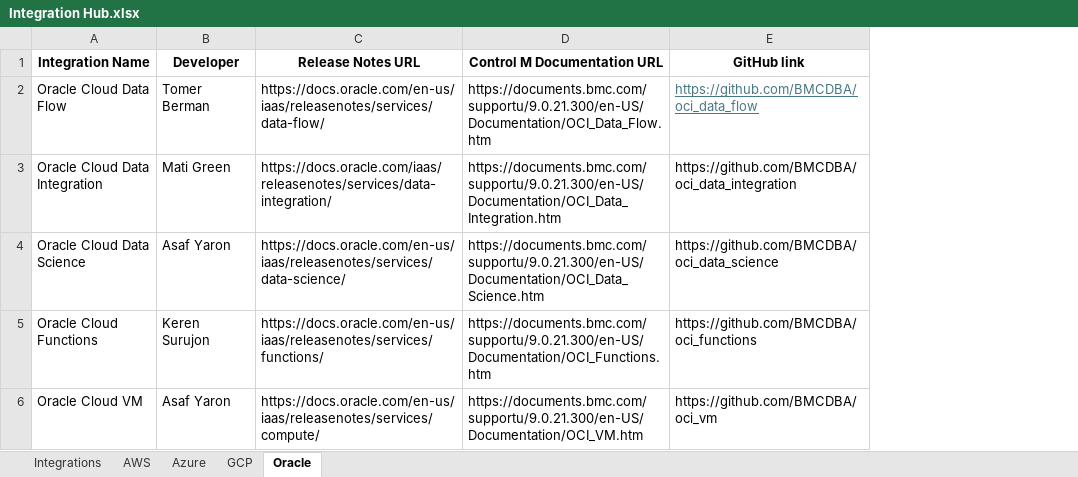
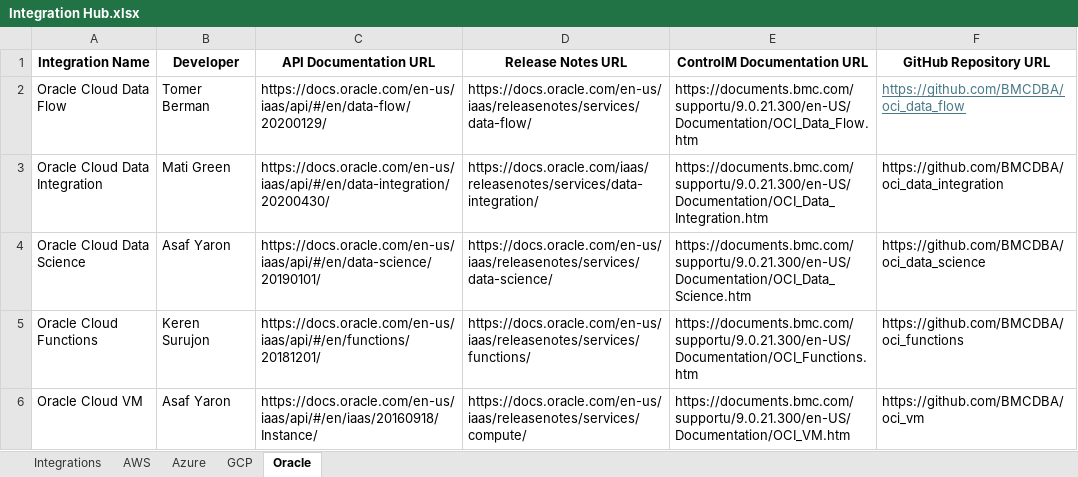
Before and after one commit to asafyace/Integration_Hub, an Excel workbook: Integration Hub.xlsx, sheet Oracle, drawn as a sheet; values as stored, in another font and other column widths than the file's, no borders; table styles not drawn; addresses are those after the commit; the diff names each change by its address in the sheet, - before the commit and + after, or states it on an @@ line.

Commit message:
IF-123 added api links

```diff
--- a/Integration Hub.xlsx (sheet Oracle)
+++ b/Integration Hub.xlsx (sheet Oracle)
+column C (API Documentation URL), rows 2-6: https://docs.oracle.com/en-us/iaas/api/#/en/data-flow/20200129/ | https://docs.oracle.com/en-us/iaas/api/#/en/data-integration/20200430/ | https://docs.oracle.com/en-us/iaas/api/#/en/data-science/20190101/ | https://docs.oracle.com/en-us/iaas/api/#/en/functions/20181201/ | https://docs.oracle.com/en-us/iaas/api/#/en/iaas/20160918/Instance/
-E1: Control M Documentation URL
+E1: ControlM Documentation URL
-F1: GitHub link
+F1: GitHub Repository URL
```
Also changed, not shown: sheet GCP, sheet Azure, sheet Integrations, sheet AWS, 7 other files.
